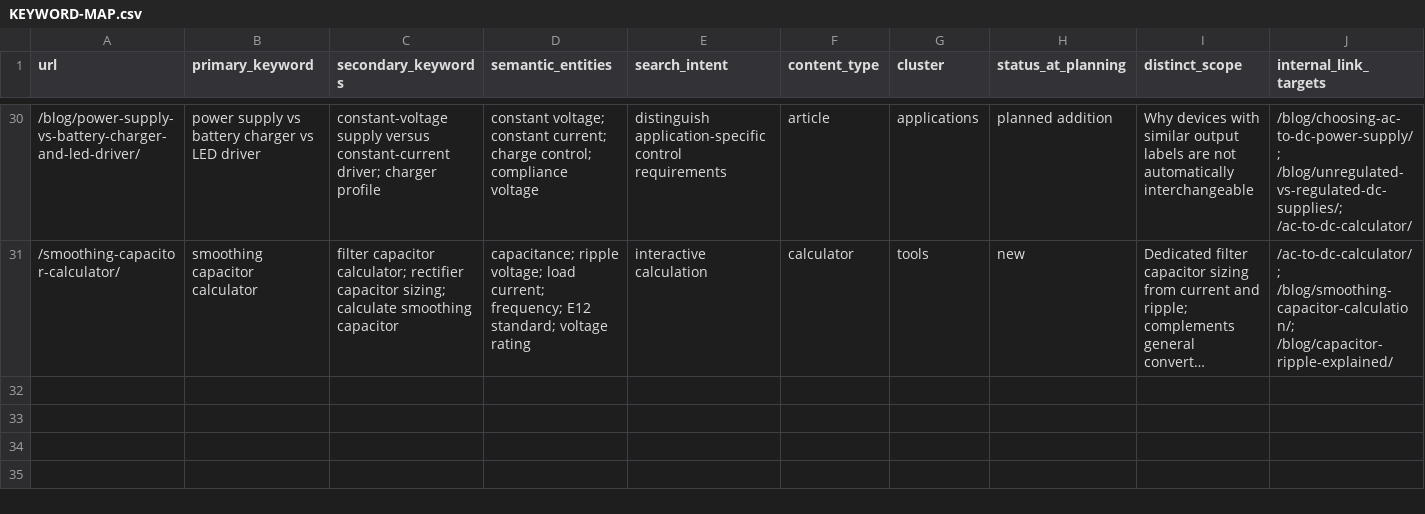
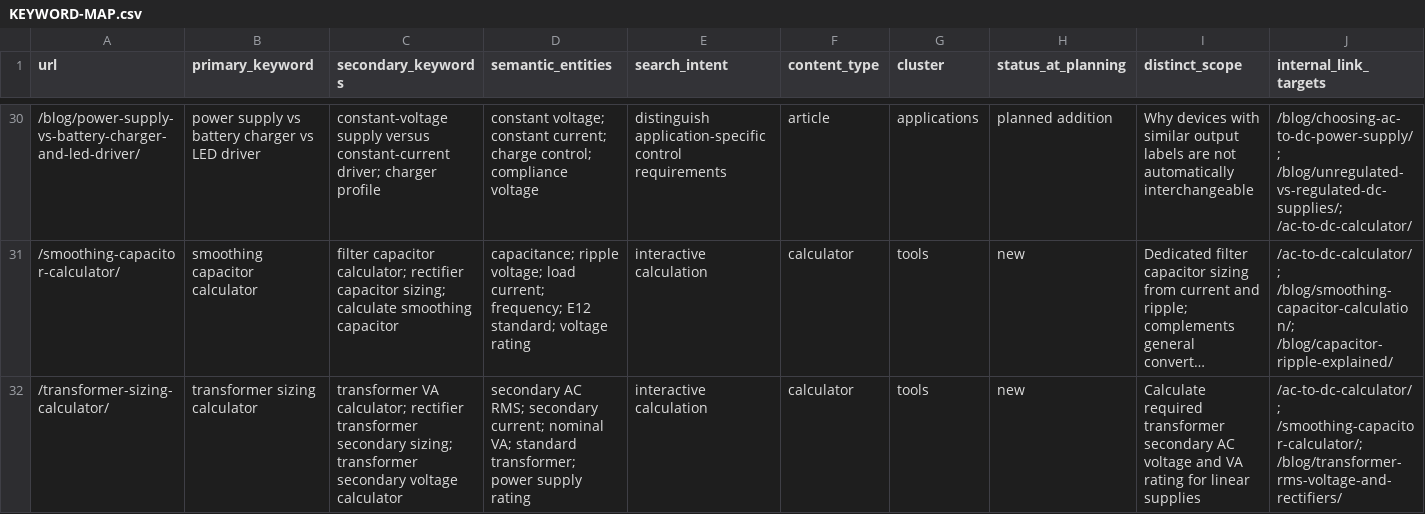
Before and after one commit to actodcconverter1-ai/actodcconverter, a CSV file: docs/research/KEYWORD-MAP.csv, drawn as a sheet; only a part is shown, gaps mark what is left out; long unchanged cells end in …; rows hold the shown columns only; the diff names each change by its address in the sheet, - before the commit and + after, or states it on an @@ line.

Commit message:
feat(tools): add transformer sizing calculator with 18-language support

```diff
--- a/docs/research/KEYWORD-MAP.csv
+++ b/docs/research/KEYWORD-MAP.csv
+row 32: /transformer-sizing-calculator/ | transformer sizing calculator | transformer VA calculator; rectifier transformer secondary sizing; transformer secondary voltage calculator | secondary AC RMS; secondary current; nominal VA; standard transformer; power supply rating | interactive calculation | calculator | tools | new | Calculate required transformer secondary AC voltage and VA rating for linear supplies | /ac-to-dc-calculator/; /smoothing-capacitor-calculator/; /blog/transformer-rms-voltage-and-rectifiers/
```
Also changed, not shown: 29 other files.
